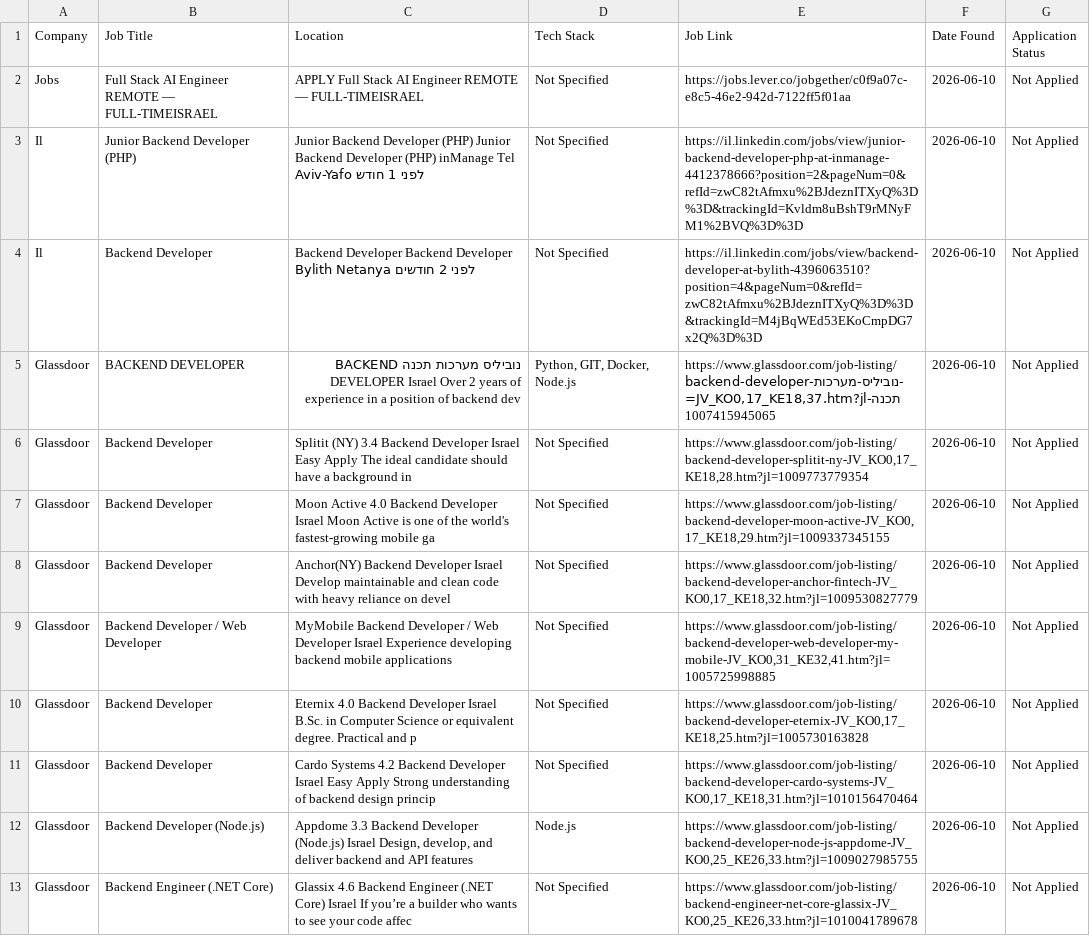
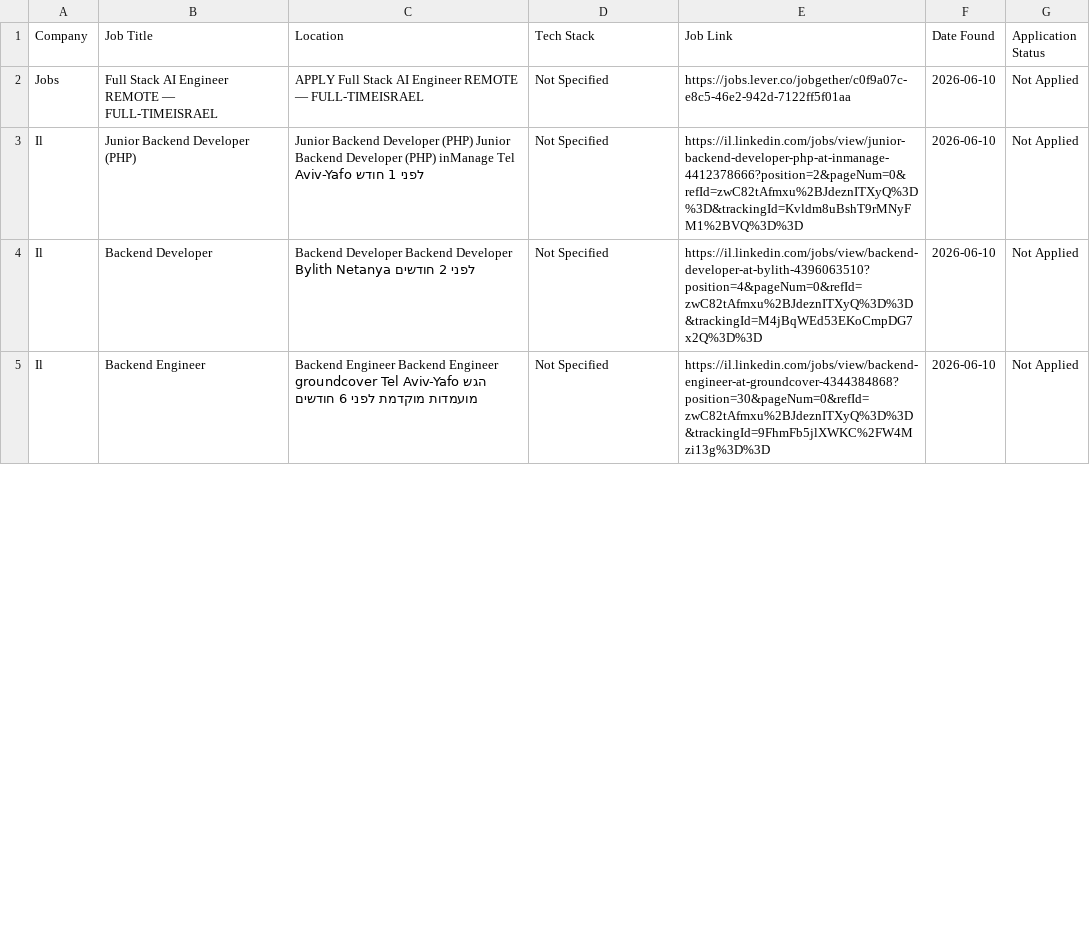
Before and after one commit to Dangutman98/Entry-Level-Junior-Jobs_Engine, a CSV file: relevant_jobs.csv, drawn as a sheet; only a part is shown; removed rows and columns are numbered as before the commit, all else as after; the diff covers the shown part only; the diff names each change by its address in the sheet, - before the commit and + after, or states it on an @@ line.

Commit message:
Drop glassdoor links to avoid Cloudflare false positives

```diff
--- a/relevant_jobs.csv
+++ b/relevant_jobs.csv
-row 5: Glassdoor | BACKEND DEVELOPER | נוביליס מערכות תכנה BACKEND DEVELOPER Israel Over 2 years of experience in a position of backend dev | Python, GIT, Docker, Node.js | https://www.glassdoor.com/job-listing/backend-developer-נוביליס-מערכות-תכנה-JV_KO0,17_KE18,37.htm?jl=1007415945065 | 2026-06-10 | Not Applied
-row 6: Glassdoor | Backend Developer | Splitit (NY) 3.4 Backend Developer Israel Easy Apply The ideal candidate should have a background in | Not Specified | https://www.glassdoor.com/job-listing/backend-developer-splitit-ny-JV_KO0,17_KE18,28.htm?jl=1009773779354 | 2026-06-10 | Not Applied
-row 7: Glassdoor | Backend Developer | Moon Active 4.0 Backend Developer Israel Moon Active is one of the world's fastest-growing mobile ga | Not Specified | https://www.glassdoor.com/job-listing/backend-developer-moon-active-JV_KO0,17_KE18,29.htm?jl=1009337345155 | 2026-06-10 | Not Applied
-row 8: Glassdoor | Backend Developer | Anchor(NY) Backend Developer Israel Develop maintainable and clean code with heavy reliance on devel | Not Specified | https://www.glassdoor.com/job-listing/backend-developer-anchor-fintech-JV_KO0,17_KE18,32.htm?jl=1009530827779 | 2026-06-10 | Not Applied
-row 9: Glassdoor | Backend Developer / Web Developer | MyMobile Backend Developer / Web Developer Israel Experience developing backend mobile applications | Not Specified | https://www.glassdoor.com/job-listing/backend-developer-web-developer-my-mobile-JV_KO0,31_KE32,41.htm?jl=1005725998885 | 2026-06-10 | Not Applied
-row 10: Glassdoor | Backend Developer | Eternix 4.0 Backend Developer Israel B.Sc. in Computer Science or equivalent degree. Practical and p | Not Specified | https://www.glassdoor.com/job-listing/backend-developer-eternix-JV_KO0,17_KE18,25.htm?jl=1005730163828 | 2026-06-10 | Not Applied
-row 11: Glassdoor | Backend Developer | Cardo Systems 4.2 Backend Developer Israel Easy Apply Strong understanding of backend design princip | Not Specified | https://www.glassdoor.com/job-listing/backend-developer-cardo-systems-JV_KO0,17_KE18,31.htm?jl=1010156470464 | 2026-06-10 | Not Applied
-row 12: Glassdoor | Backend Developer (Node.js) | Appdome 3.3 Backend Developer (Node.js) Israel Design, develop, and deliver backend and API features | Node.js | https://www.glassdoor.com/job-listing/backend-developer-node-js-appdome-JV_KO0,25_KE26,33.htm?jl=1009027985755 | 2026-06-10 | Not Applied
-A5 (Company): Glassdoor
+A5 (Company): Il
-B5 (Job Title): Backend Engineer (.NET Core)
+B5 (Job Title): Backend Engineer
-C5 (Location): Glassix 4.6 Backend Engineer (.NET Core) Israel If you’re a builder who wants to see your code affec
+C5 (Location): Backend Engineer Backend Engineer groundcover Tel Aviv-Yafo הגש מועמדות מוקדמת לפני 6 חודשים
-E5 (Job Link): https://www.glassdoor.com/job-listing/backend-engineer-net-core-glassix-JV_KO0,25_KE26,33.htm?jl=1010041789678
+E5 (Job Link): https://il.linkedin.com/jobs/view/backend-engineer-at-groundcover-4344384868?position=30&pageNum=0&refId=zwC82tAfmxu%2BJdeznITXyQ%3D%3D&trackingId=9FhmFb5jlXWKC%2FW4Mzi13g%3D%3D
```
Also changed, not shown: 5 removed rows and 10 edited cells elsewhere in this file, 2 other files.
